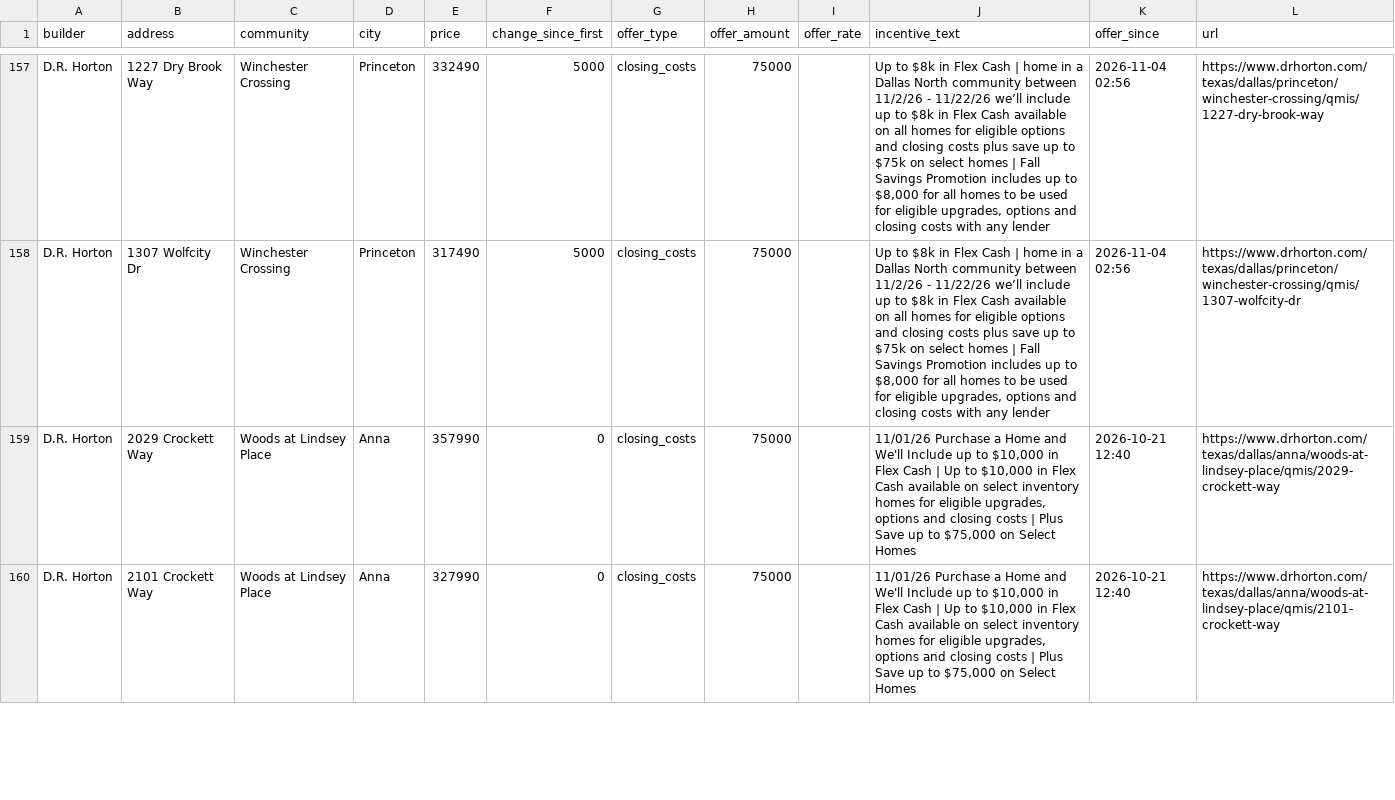
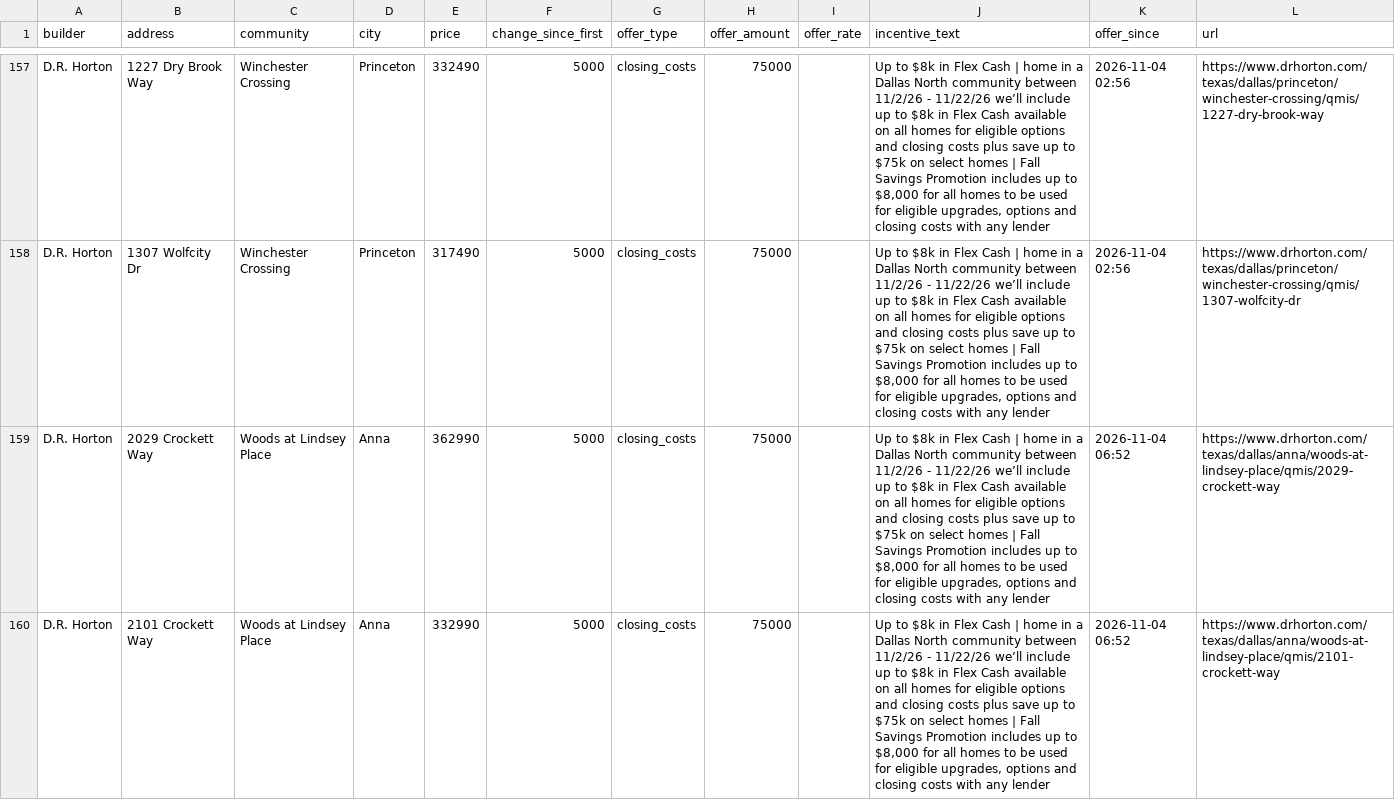
Before and after one commit to Crutledge13/dfw-builder-tracker, a CSV file: docs/data/home_offers.csv, drawn as a sheet; only a part is shown, gaps mark what is left out; the diff covers the shown part only.

```diff
--- a/docs/data/home_offers.csv
+++ b/docs/data/home_offers.csv
@@ -158,3 +158,3 @@ D.R. Horton,1227 Dry Brook Way,Winchester Crossing,Princeton,332490,5000,closing
 D.R. Horton,1307 Wolfcity Dr,Winchester Crossing,Princeton,317490,5000,closing_costs,75000,,"Up to $8k in Flex Cash | home in a Dallas North community between 11/2/26 - 11/22/26 we’ll include up to $8k in Flex Cash available on all homes for eligible options and closing costs plus save up to $75k on select homes | Fall Savings Promotion includes up to $8,000 for all homes to be used for eligible upgrades, options and closing costs with any lender",2026-11-04 02:56,https://www.drhorton.com/texas/dallas/princeton/winchester-crossing/qmis/1307-wolfcity-dr
-D.R. Horton,2029 Crockett Way,Woods at Lindsey Place,Anna,357990,0,closing_costs,75000,,"11/01/26 Purchase a Home and We'll Include up to $10,000 in Flex Cash | Up to $10,000 in Flex Cash available on select inventory homes for eligible upgrades, options and closing costs | Plus Save up to $75,000 on Select Homes",2026-10-21 12:40,https://www.drhorton.com/texas/dallas/anna/woods-at-lindsey-place/qmis/2029-crockett-way
-D.R. Horton,2101 Crockett Way,Woods at Lindsey Place,Anna,327990,0,closing_costs,75000,,"11/01/26 Purchase a Home and We'll Include up to $10,000 in Flex Cash | Up to $10,000 in Flex Cash available on select inventory homes for eligible upgrades, options and closing costs | Plus Save up to $75,000 on Select Homes",2026-10-21 12:40,https://www.drhorton.com/texas/dallas/anna/woods-at-lindsey-place/qmis/2101-crockett-way
+D.R. Horton,2029 Crockett Way,Woods at Lindsey Place,Anna,362990,5000,closing_costs,75000,,"Up to $8k in Flex Cash | home in a Dallas North community between 11/2/26 - 11/22/26 we’ll include up to $8k in Flex Cash available on all homes for eligible options and closing costs plus save up to $75k on select homes | Fall Savings Promotion includes up to $8,000 for all homes to be used for eligible upgrades, options and closing costs with any lender",2026-11-04 06:52,https://www.drhorton.com/texas/dallas/anna/woods-at-lindsey-place/qmis/2029-crockett-way
+D.R. Horton,2101 Crockett Way,Woods at Lindsey Place,Anna,332990,5000,closing_costs,75000,,"Up to $8k in Flex Cash | home in a Dallas North community between 11/2/26 - 11/22/26 we’ll include up to $8k in Flex Cash available on all homes for eligible options and closing costs plus save up to $75k on select homes | Fall Savings Promotion includes up to $8,000 for all homes to be used for eligible upgrades, options and closing costs with any lender",2026-11-04 06:52,https://www.drhorton.com/texas/dallas/anna/woods-at-lindsey-place/qmis/2101-crockett-way
```
Also changed, not shown: 8 edited cells elsewhere in this file, docs/data/incentives.csv, docs/data/new_homes.csv, 20 other files.
